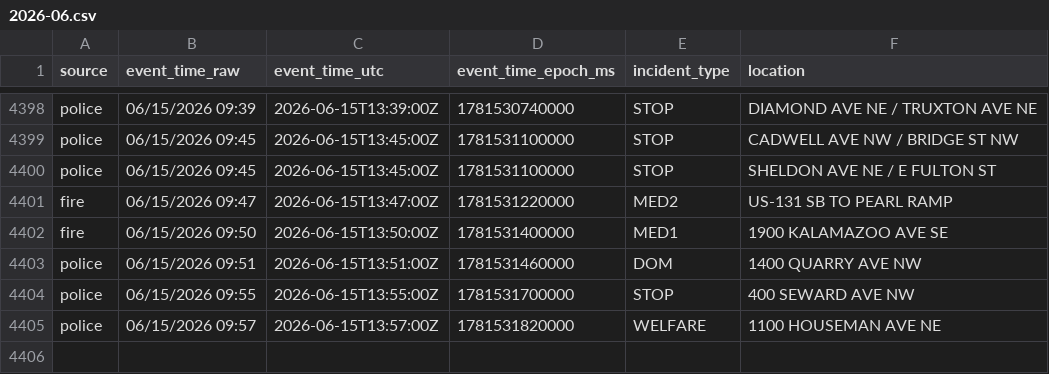
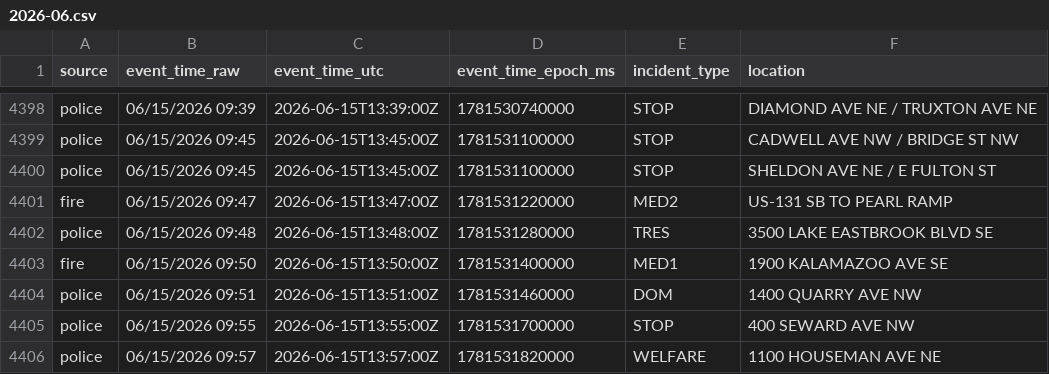
Before and after one commit to Cantica-Systems/west-michigan-dispatch, a CSV file: data/grcity/2026-06.csv, drawn as a sheet; only a part is shown, gaps mark what is left out.

```diff
--- a/data/grcity/2026-06.csv
+++ b/data/grcity/2026-06.csv
@@ -4401,2 +4401,3 @@ police,06/15/2026 09:45,2026-06-15T13:45:00Z,1781531100000,STOP,SHELDON AVE NE /
 fire,06/15/2026 09:47,2026-06-15T13:47:00Z,1781531220000,MED2,US-131 SB TO PEARL RAMP
+police,06/15/2026 09:48,2026-06-15T13:48:00Z,1781531280000,TRES,3500 LAKE EASTBROOK BLVD SE
 fire,06/15/2026 09:50,2026-06-15T13:50:00Z,1781531400000,MED1,1900 KALAMAZOO AVE SE
```
Also changed, not shown: data/kent/2026-06.csv, 3 other files.
